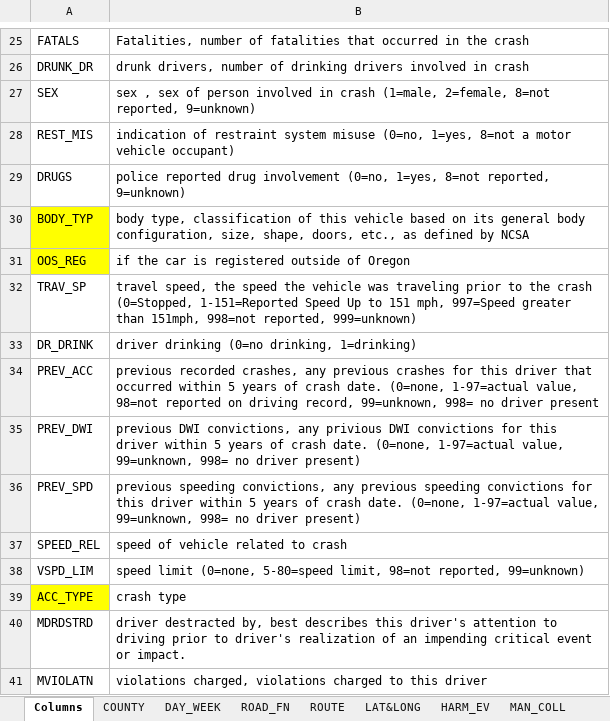
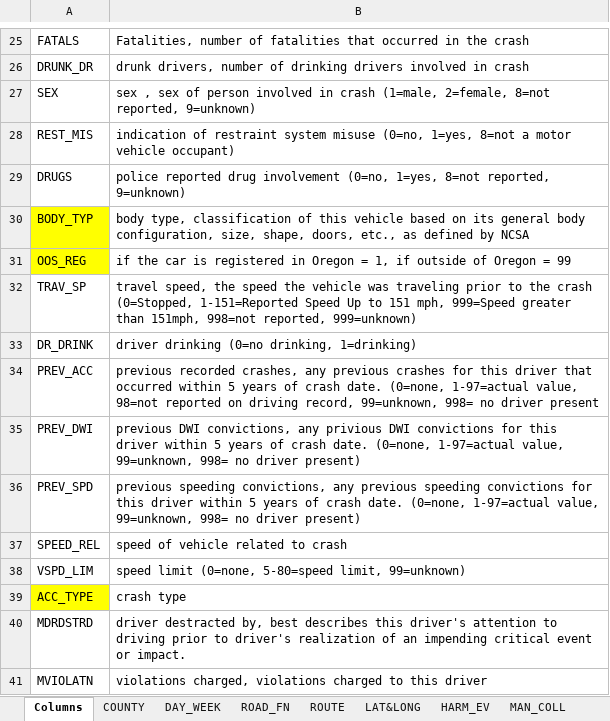
Before and after one commit to RebelKell/group-4, an Excel workbook: Data_Columns.xlsm, sheet Columns, drawn as a sheet; only a part is shown, gaps mark what is left out; values as stored, in another font and other column widths than the file's, no borders; the diff names each change by its address in the sheet, - before the commit and + after, or states it on an @@ line.

```diff
--- a/Data_Columns.xlsm (sheet Columns)
+++ b/Data_Columns.xlsm (sheet Columns)
-B31: …is registered outside of Oregon
+B31: …is registered in Oregon = 1, if outside of Oregon = 99
-B32: …151 mph, 997=Speed greater than…
+B32: …151 mph, 999=Speed greater than…
-B38: …5-80=speed limit, 98=not reported, 99=unknown)
+B38: …5-80=speed limit, 99=unknown)
```
Also changed, not shown: sheet BODY_TYP, sheet ACC_TYP, sheet SPEED_REL, 5 other files.
